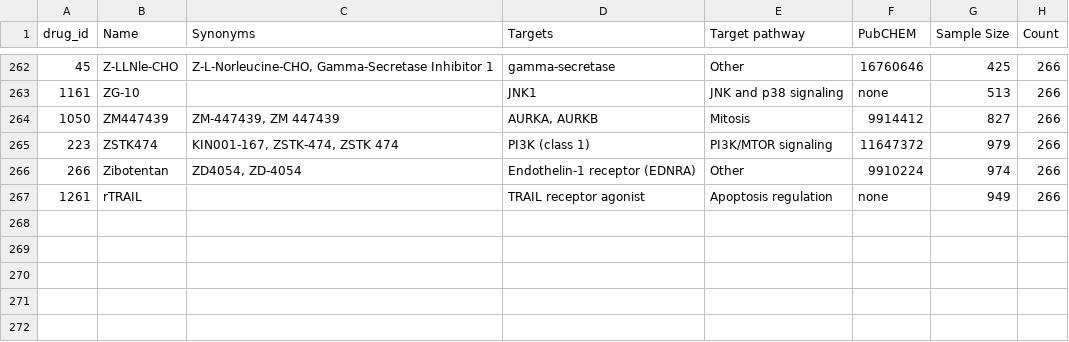
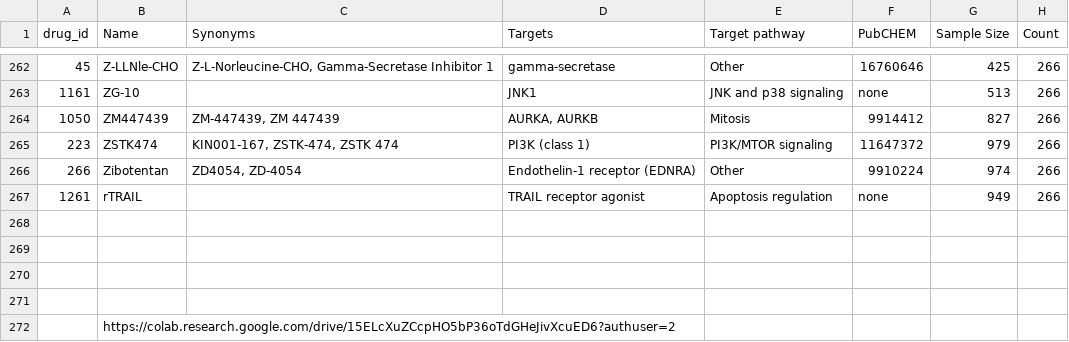
Before and after one commit to Amche101/cs598-DLH-Final-Project, a CSV file: drug_info_gdsc.csv, drawn as a sheet; only a part is shown, gaps mark what is left out; the diff names each change by its address in the sheet, - before the commit and + after, or states it on an @@ line.

Commit message:
Add files via upload

```diff
--- a/drug_info_gdsc.csv
+++ b/drug_info_gdsc.csv
+row 268: (empty)
+row 269: (empty)
+row 270: (empty)
+row 271: (empty)
+row 272:  | https://colab.research.google.com/drive/15ELcXuZCcpHO5bP36oTdGHeJivXcuED6?authuser=2
```
